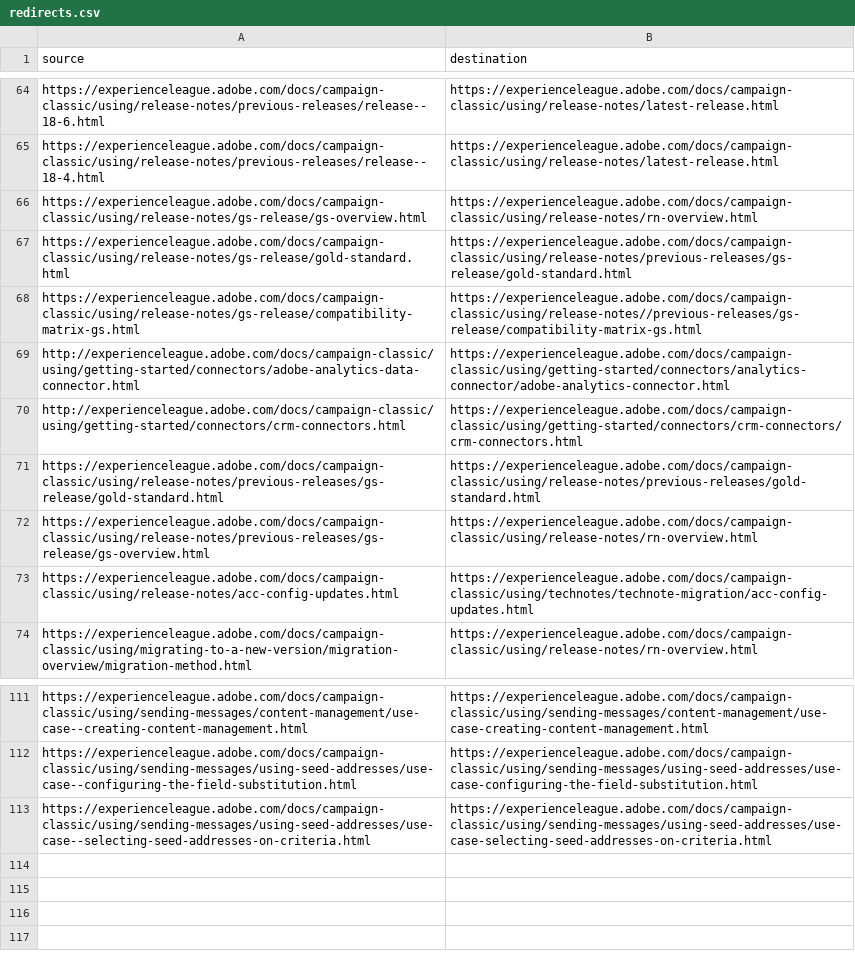
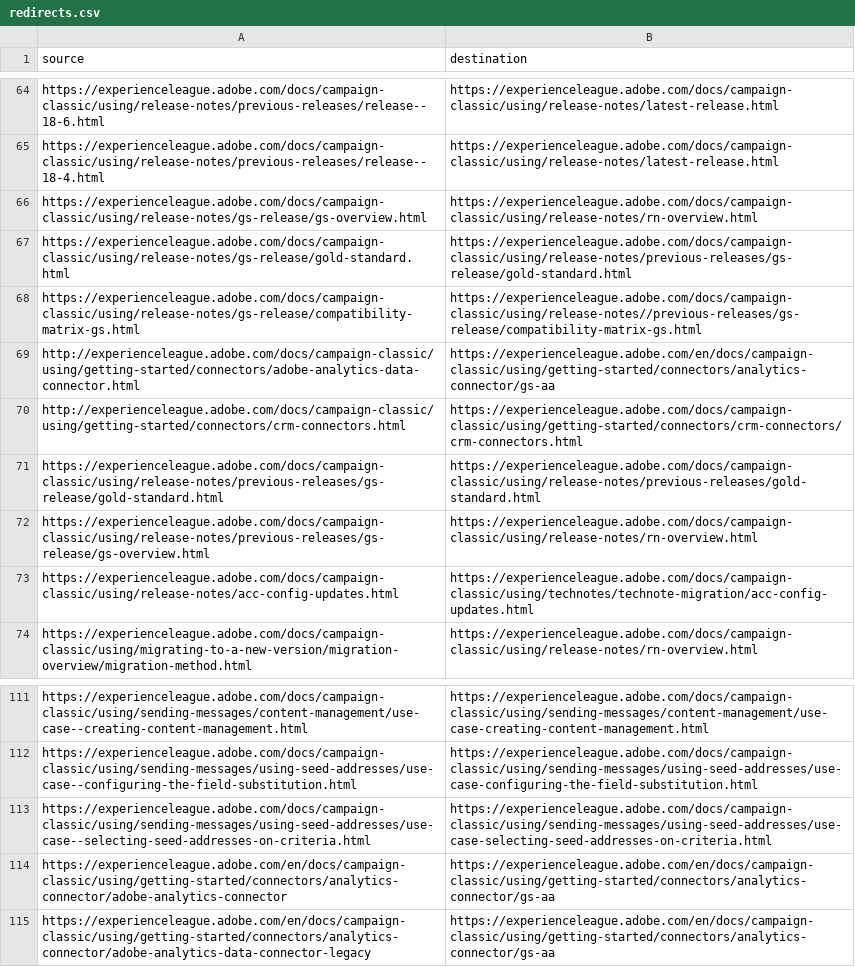
Before and after one commit to AdobeDocs/campaign-classic.de-DE, a CSV file: redirects.csv, drawn as a sheet; only a part is shown, gaps mark what is left out.

Commit message:
Updating Old File for core commit 6c9389144e0b28dbefbf2c8f8e246a61f272e6f0

```diff
--- a/redirects.csv
+++ b/redirects.csv
@@ -68,3 +68,3 @@ https://experienceleague.adobe.com/docs/campaign-classic/using/release-notes/gs-
 https://experienceleague.adobe.com/docs/campaign-classic/using/release-notes/gs-release/compatibility-matrix-gs.html,https://experienceleague.adobe.com/docs/campaign-classic/using/release-notes//previous-releases/gs-release/compatibility-matrix-gs.html
-http://experienceleague.adobe.com/docs/campaign-classic/using/getting-started/connectors/adobe-analytics-data-connector.html,https://experienceleague.adobe.com/docs/campaign-classic/using/getting-started/connectors/analytics-connector/adobe-analytics-connector.html
+http://experienceleague.adobe.com/docs/campaign-classic/using/getting-started/connectors/adobe-analytics-data-connector.html,https://experienceleague.adobe.com/en/docs/campaign-classic/using/getting-started/connectors/analytics-connector/gs-aa
 http://experienceleague.adobe.com/docs/campaign-classic/using/getting-started/connectors/crm-connectors.html,https://experienceleague.adobe.com/docs/campaign-classic/using/getting-started/connectors/crm-connectors/crm-connectors.html
@@ -113 +113,3 @@ https://experienceleague.adobe.com/docs/campaign-classic/using/sending-messages/
 https://experienceleague.adobe.com/docs/campaign-classic/using/sending-messages/using-seed-addresses/use-case--selecting-seed-addresses-on-criteria.html,https://experienceleague.adobe.com/docs/campaign-classic/using/sending-messages/using-seed-addresses/use-case-selecting-seed-addresses-on-criteria.html
+https://experienceleague.adobe.com/en/docs/campaign-classic/using/getting-started/connectors/analytics-connector/adobe-analytics-connector,https://experienceleague.adobe.com/en/docs/campaign-classic/using/getting-started/connectors/analytics-connector/gs-aa
+https://experienceleague.adobe.com/en/docs/campaign-classic/using/getting-started/connectors/analytics-connector/adobe-analytics-data-connector-legacy,https://experienceleague.adobe.com/en/docs/campaign-classic/using/getting-started/connectors/analytics-connector/gs-aa
```
